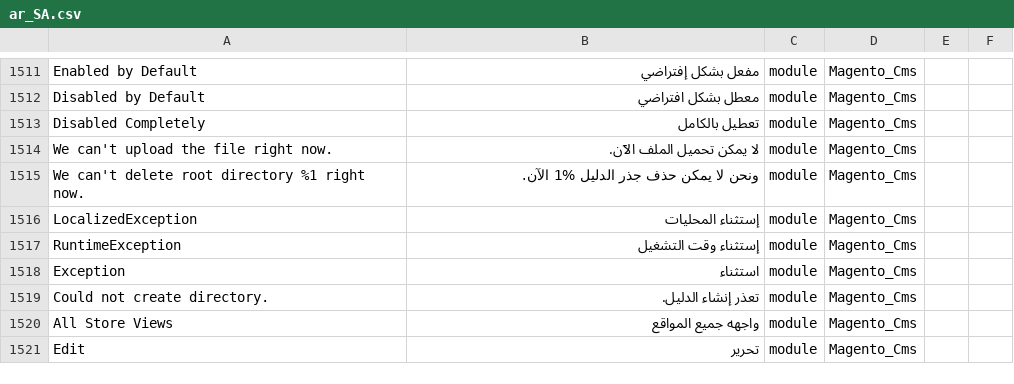
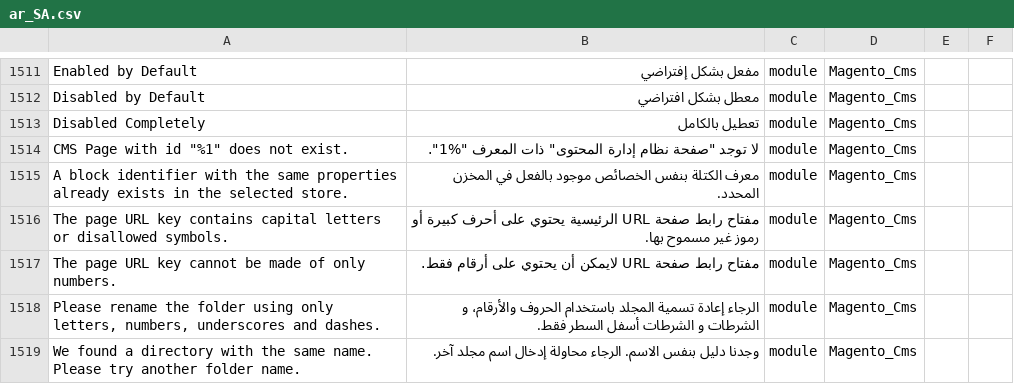
Before and after one commit to Magento2Translations/language_ar_sa, a CSV file: ar_SA.csv, drawn as a sheet; only a part is shown, gaps mark what is left out; the shorter side is filled out with more unchanged rows; the diff covers the shown part only; the diff names each change by its address in the sheet, - before the commit and + after, or states it on an @@ line.

```diff
--- a/ar_SA.csv
+++ b/ar_SA.csv
+row 1514: CMS Page with id "%1" does not exist. | لا توجد "صفحة نظام إدارة المحتوى" ذات المعرف "%1". | module | Magento_Cms
+row 1515: A block identifier with the same properties already exists in the selected store. | معرف الكتلة بنفس الخصائص موجود بالفعل في المخزن المحدد. | module | Magento_Cms
+row 1516: The page URL key contains capital letters or disallowed symbols. | مفتاح رابط صفحة URL الرئيسية يحتوي على أحرف كبيرة أو رموز غير مسموح بها. | module | Magento_Cms
+row 1517: The page URL key cannot be made of only numbers. | مفتاح رابط صفحة URL لايمكن أن يحتوي على أرقام فقط. | module | Magento_Cms
+row 1518: Please rename the folder using only letters, numbers, underscores and dashes. | الرجاء إعادة تسمية المجلد باستخدام الحروف والأرقام، و الشرطات و الشرطات أسفل السطر فقط. | module | Magento_Cms
+row 1519: We found a directory with the same name. Please try another folder name. | وجدنا دليل بنفس الاسم. الرجاء محاولة إدخال اسم مجلد آخر. | module | Magento_Cms
```
Also changed, not shown: 11 added rows and 2 edited cells elsewhere in this file, 1 other file.
